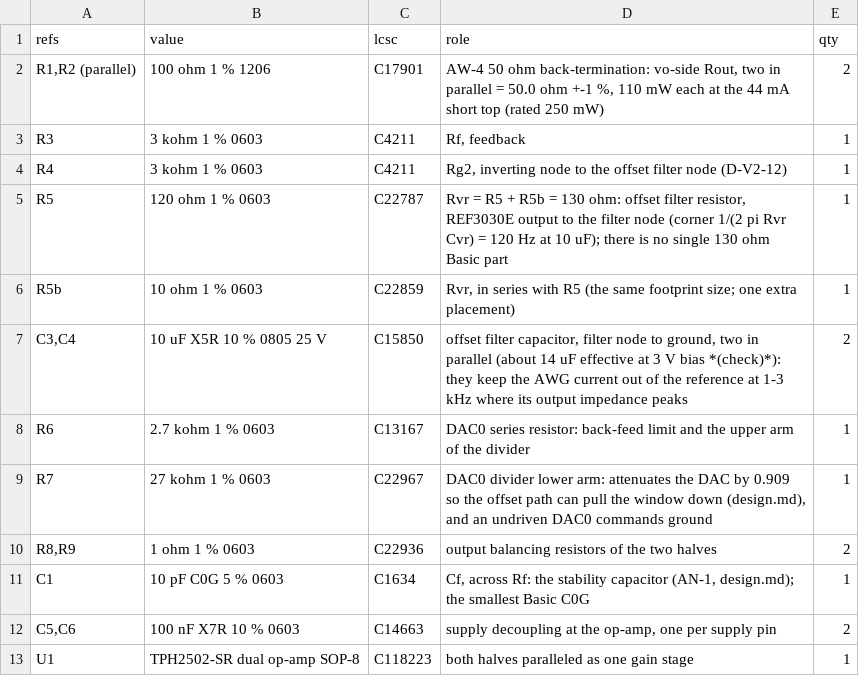
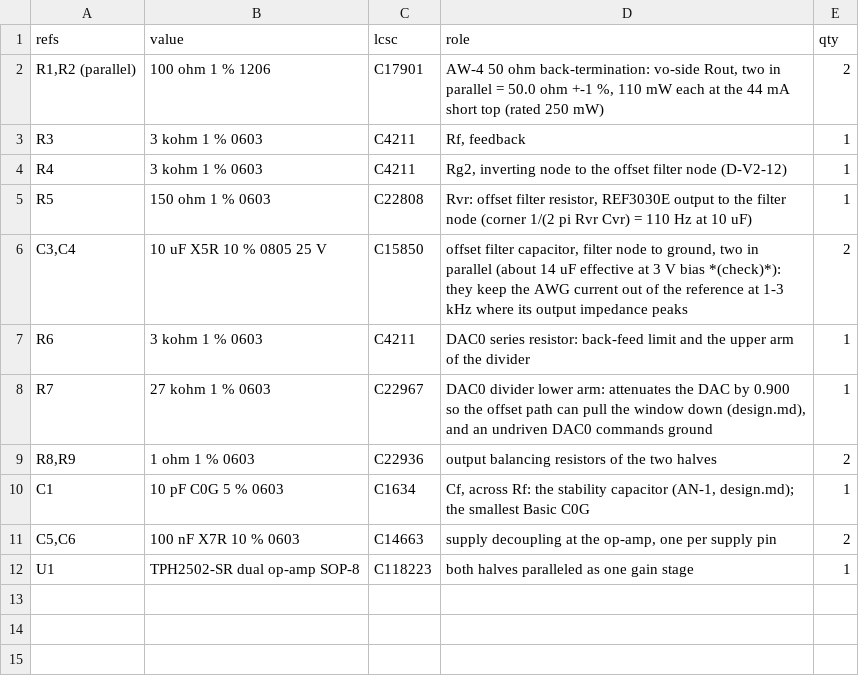
Before and after one commit to jerryrt/due_oscilloscope, a CSV file: hardware/afe-proto/v2/sim/awg/parts.csv, drawn as a sheet.

```diff
--- a/hardware/afe-proto/v2/sim/awg/parts.csv
+++ b/hardware/afe-proto/v2/sim/awg/parts.csv
@@ -4,7 +4,6 @@ refs,value,lcsc,role,qty
 "R4","3 kohm 1 % 0603","C4211","Rg2, inverting node to the offset filter node (D-V2-12)","1"
-"R5","120 ohm 1 % 0603","C22787","Rvr = R5 + R5b = 130 ohm: offset filter resistor, REF3030E output to the filter node (corner 1/(2 pi Rvr Cvr) = 120 Hz at 10 uF); there is no single 130 ohm Basic part","1"
-"R5b","10 ohm 1 % 0603","C22859","Rvr, in series with R5 (the same footprint size; one extra placement)","1"
+"R5","150 ohm 1 % 0603","C22808","Rvr: offset filter resistor, REF3030E output to the filter node (corner 1/(2 pi Rvr Cvr) = 110 Hz at 10 uF)","1"
 "C3,C4","10 uF X5R 10 % 0805 25 V","C15850","offset filter capacitor, filter node to ground, two in parallel (about 14 uF effective at 3 V bias *(check)*): they keep the AWG current out of the reference at 1-3 kHz where its output impedance peaks","2"
-"R6","2.7 kohm 1 % 0603","C13167","DAC0 series resistor: back-feed limit and the upper arm of the divider","1"
-"R7","27 kohm 1 % 0603","C22967","DAC0 divider lower arm: attenuates the DAC by 0.909 so the offset path can pull the window down (design.md), and an undriven DAC0 commands ground","1"
+"R6","3 kohm 1 % 0603","C4211","DAC0 series resistor: back-feed limit and the upper arm of the divider","1"
+"R7","27 kohm 1 % 0603","C22967","DAC0 divider lower arm: attenuates the DAC by 0.900 so the offset path can pull the window down (design.md), and an undriven DAC0 commands ground","1"
 "R8,R9","1 ohm 1 % 0603","C22936","output balancing resistors of the two halves","2"
```
Also changed, not shown: 23 other files.
